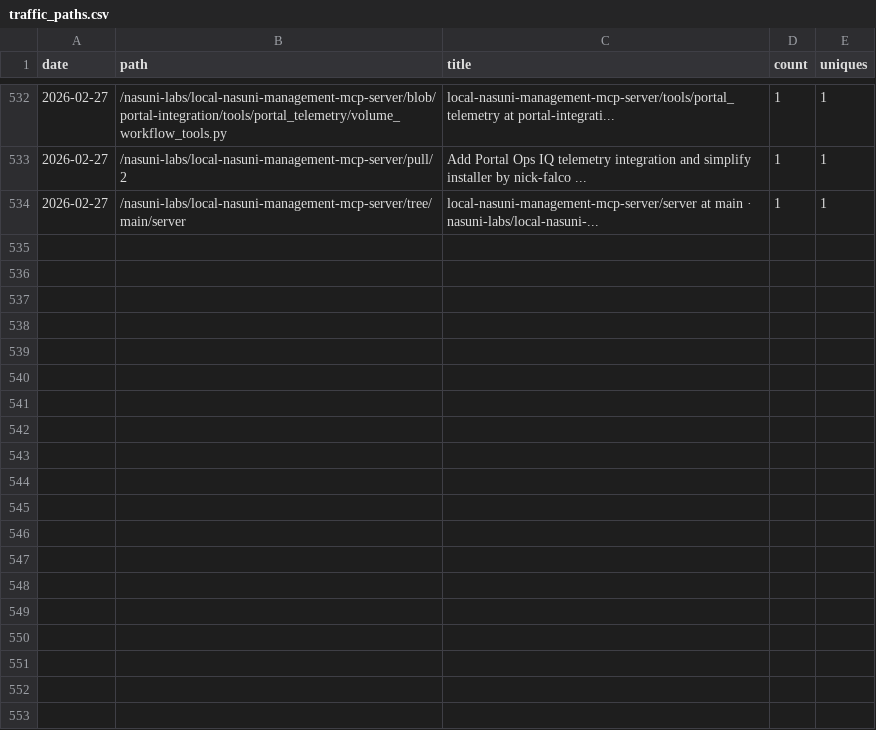
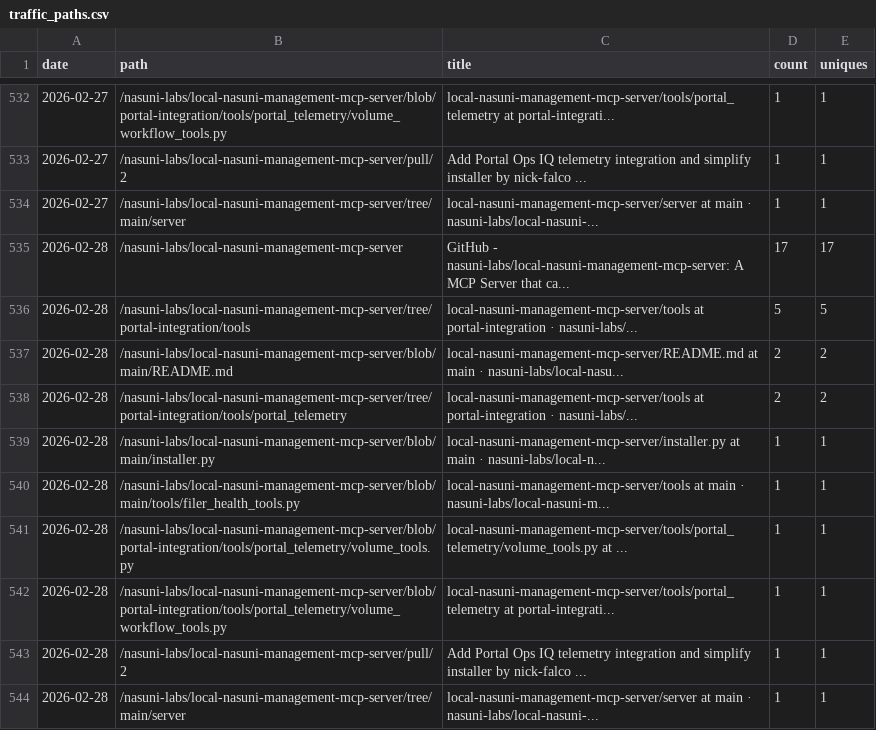
Before and after one commit to nasuni-labs/local-nasuni-management-mcp-server, a CSV file: data/traffic_paths.csv, drawn as a sheet; only a part is shown, gaps mark what is left out.

```diff
--- a/data/traffic_paths.csv
+++ b/data/traffic_paths.csv
@@ -534 +534,11 @@ date,path,title,count,uniques
 2026-02-27,/nasuni-labs/local-nasuni-management-mcp-server/tree/main/server,local-nasuni-management-mcp-server/server at main · nasuni-labs/local-nasuni-...,1,1
+2026-02-28,/nasuni-labs/local-nasuni-management-mcp-server,GitHub - nasuni-labs/local-nasuni-management-mcp-server: A MCP Server that ca...,17,17
+2026-02-28,/nasuni-labs/local-nasuni-management-mcp-server/tree/portal-integration/tools,local-nasuni-management-mcp-server/tools at portal-integration · nasuni-labs/...,5,5
+2026-02-28,/nasuni-labs/local-nasuni-management-mcp-server/blob/main/README.md,local-nasuni-management-mcp-server/README.md at main · nasuni-labs/local-nasu...,2,2
+2026-02-28,/nasuni-labs/local-nasuni-management-mcp-server/tree/portal-integration/tools/portal_telemetry,local-nasuni-management-mcp-server/tools at portal-integration · nasuni-labs/...,2,2
+2026-02-28,/nasuni-labs/local-nasuni-management-mcp-server/blob/main/installer.py,local-nasuni-management-mcp-server/installer.py at main · nasuni-labs/local-n...,1,1
+2026-02-28,/nasuni-labs/local-nasuni-management-mcp-server/blob/main/tools/filer_health_tools.py,local-nasuni-management-mcp-server/tools at main · nasuni-labs/local-nasuni-m...,1,1
+2026-02-28,/nasuni-labs/local-nasuni-management-mcp-server/blob/portal-integration/tools/portal_telemetry/volume_tools.py,local-nasuni-management-mcp-server/tools/portal_telemetry/volume_tools.py at ...,1,1
+2026-02-28,/nasuni-labs/local-nasuni-management-mcp-server/blob/portal-integration/tools/portal_telemetry/volume_workflow_tools.py,local-nasuni-management-mcp-server/tools/portal_telemetry at portal-integrati...,1,1
+2026-02-28,/nasuni-labs/local-nasuni-management-mcp-server/pull/2,Add Portal Ops IQ telemetry integration and simplify installer by nick-falco ...,1,1
+2026-02-28,/nasuni-labs/local-nasuni-management-mcp-server/tree/main/server,local-nasuni-management-mcp-server/server at main · nasuni-labs/local-nasuni-...,1,1
```
Also changed, not shown: data/traffic_referrers.csv.
